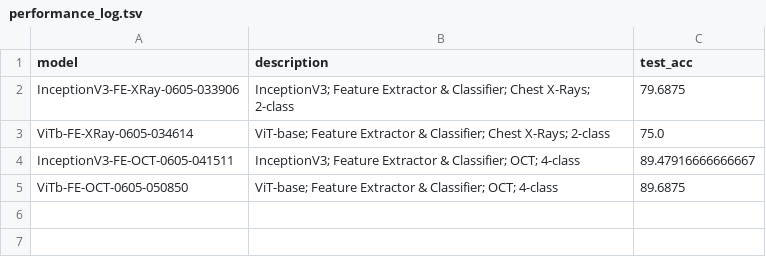
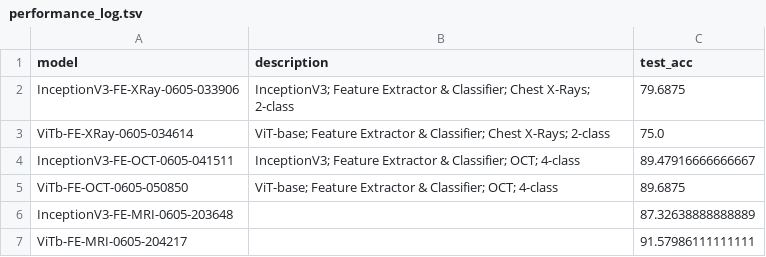
Before and after one commit to Kabilan108/dnn, a TSV file: data/performance_log.tsv, drawn as a sheet.

```diff
--- a/data/performance_log.tsv
+++ b/data/performance_log.tsv
@@ -5 +5,3 @@ InceptionV3-FE-OCT-0605-041511	InceptionV3; Feature Extractor & Classifier; OCT;
 ViTb-FE-OCT-0605-050850	ViT-base; Feature Extractor & Classifier; OCT; 4-class	89.6875
+InceptionV3-FE-MRI-0605-203648		87.32638888888889
+ViTb-FE-MRI-0605-204217		91.57986111111111
```
Also changed, not shown: 10 other files.
